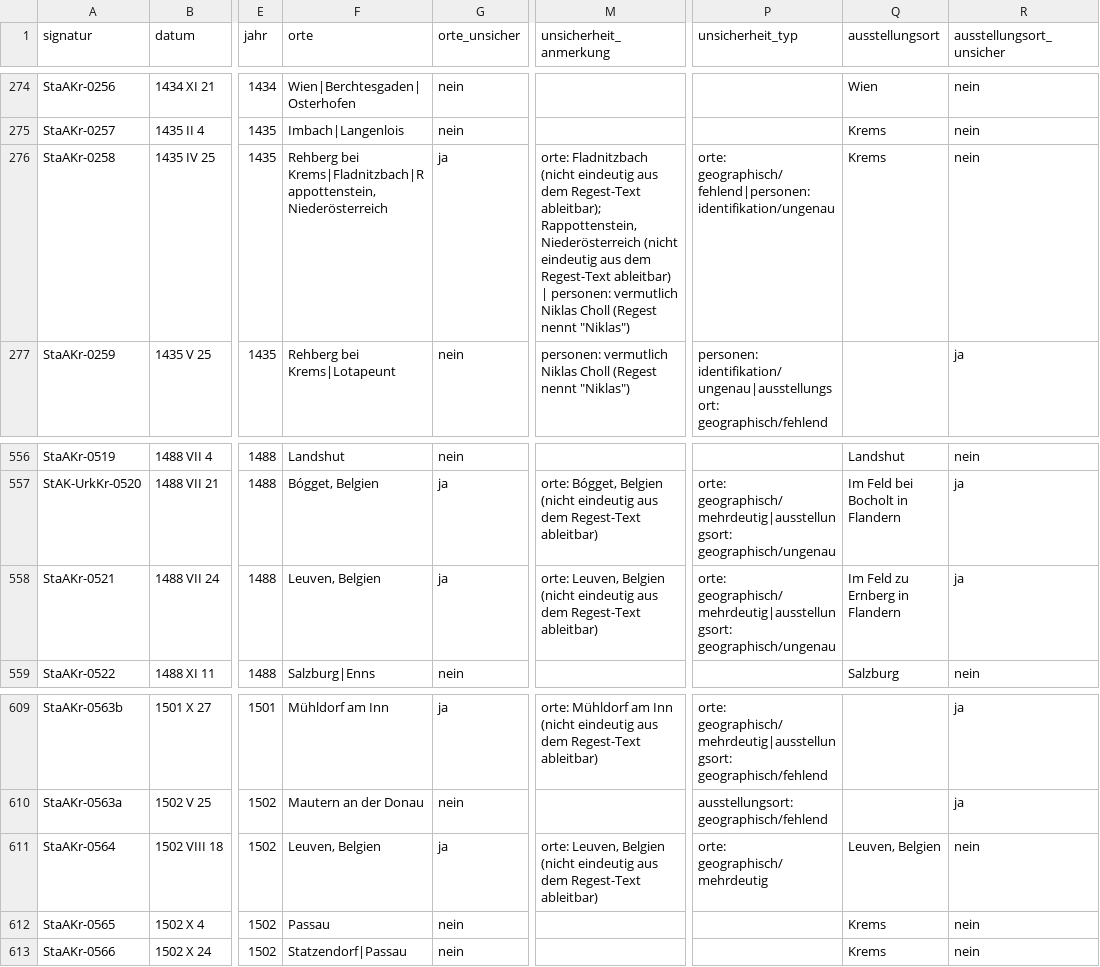
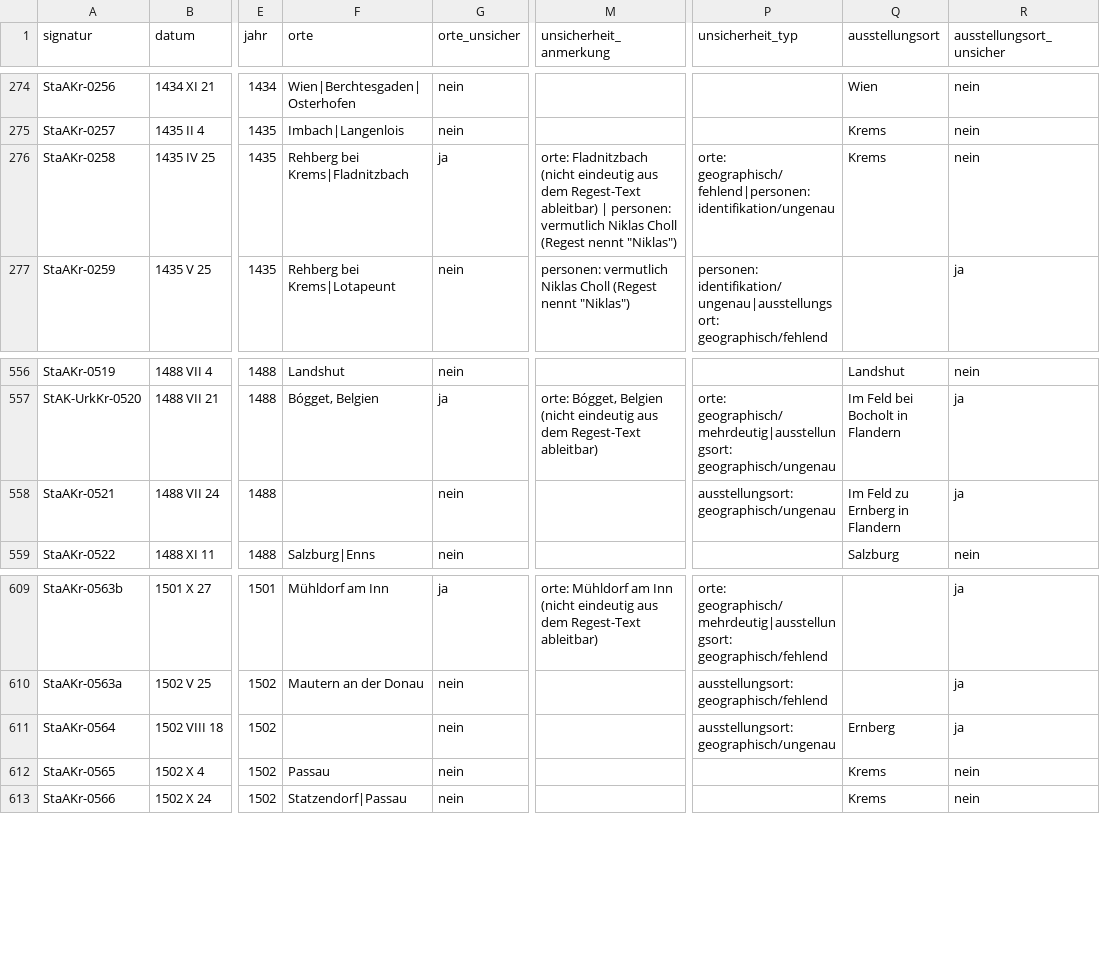
Before and after one commit to alexcapellmann-alt/Interface-Krems, a CSV file: data/urkunden.csv, drawn as a sheet; only a part is shown, gaps mark what is left out; the diff names each change by its address in the sheet, - before the commit and + after, or states it on an @@ line.

```diff
--- a/data/urkunden.csv
+++ b/data/urkunden.csv
-F276 (orte): Rehberg bei Krems|Fladnitzbach|Rappottenstein, Niederösterreich
+F276 (orte): Rehberg bei Krems|Fladnitzbach
-M276 (unsicherheit_anmerkung): …dem Regest-Text ableitbar); Rappottenstein, Niederösterreich (nicht eindeutig aus dem Regest-Text ableitbar) |…
+M276 (unsicherheit_anmerkung): …dem Regest-Text ableitbar) |…
-F558 (orte): Leuven, Belgien
+F558 (orte): (empty)
-G558 (orte_unsicher): ja
+G558 (orte_unsicher): nein
-M558 (unsicherheit_anmerkung): orte: Leuven, Belgien (nicht eindeutig aus dem Regest-Text ableitbar)
+M558 (unsicherheit_anmerkung): (empty)
-P558 (unsicherheit_typ): orte: geographisch/mehrdeutig|ausstellungsort: geographisch/ungenau
+P558 (unsicherheit_typ): ausstellungsort: geographisch/ungenau
-F611 (orte): Leuven, Belgien
+F611 (orte): (empty)
-G611 (orte_unsicher): ja
+G611 (orte_unsicher): nein
-M611 (unsicherheit_anmerkung): orte: Leuven, Belgien (nicht eindeutig aus dem Regest-Text ableitbar)
+M611 (unsicherheit_anmerkung): (empty)
-P611 (unsicherheit_typ): orte: geographisch/mehrdeutig
+P611 (unsicherheit_typ): ausstellungsort: geographisch/ungenau
-Q611 (ausstellungsort): Leuven, Belgien
+Q611 (ausstellungsort): Ernberg
-R611 (ausstellungsort_unsicher): nein
+R611 (ausstellungsort_unsicher): ja
```
Also changed, not shown: data/methodenhinweise.csv, data/personenliste.csv, 9 other files.
